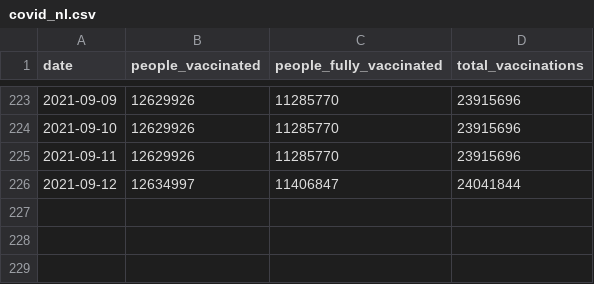
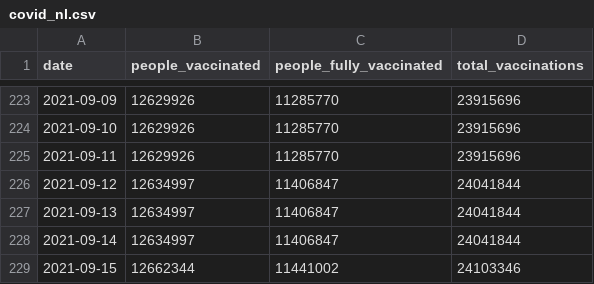
Before and after one commit to Sikerdebaard/vaccinatie-orakel, a CSV file: data/models/covid_nl.csv, drawn as a sheet; only a part is shown, gaps mark what is left out; the diff names each change by its address in the sheet, - before the commit and + after, or states it on an @@ line.

```diff
--- a/data/models/covid_nl.csv
+++ b/data/models/covid_nl.csv
+row 227: 2021-09-13 | 12634997 | 11406847 | 24041844
+row 228: 2021-09-14 | 12634997 | 11406847 | 24041844
+row 229: 2021-09-15 | 12662344 | 11441002 | 24103346
```
Also changed, not shown: data/ensemble.csv, data/estimated_dose_interval.csv, 7 other files.
